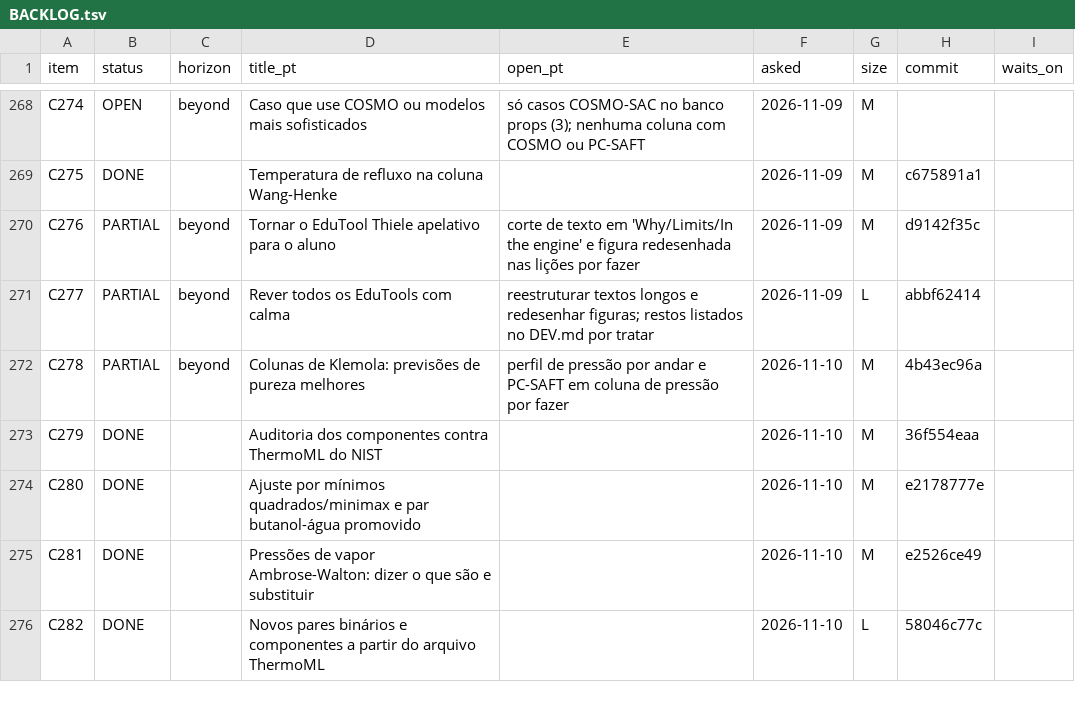
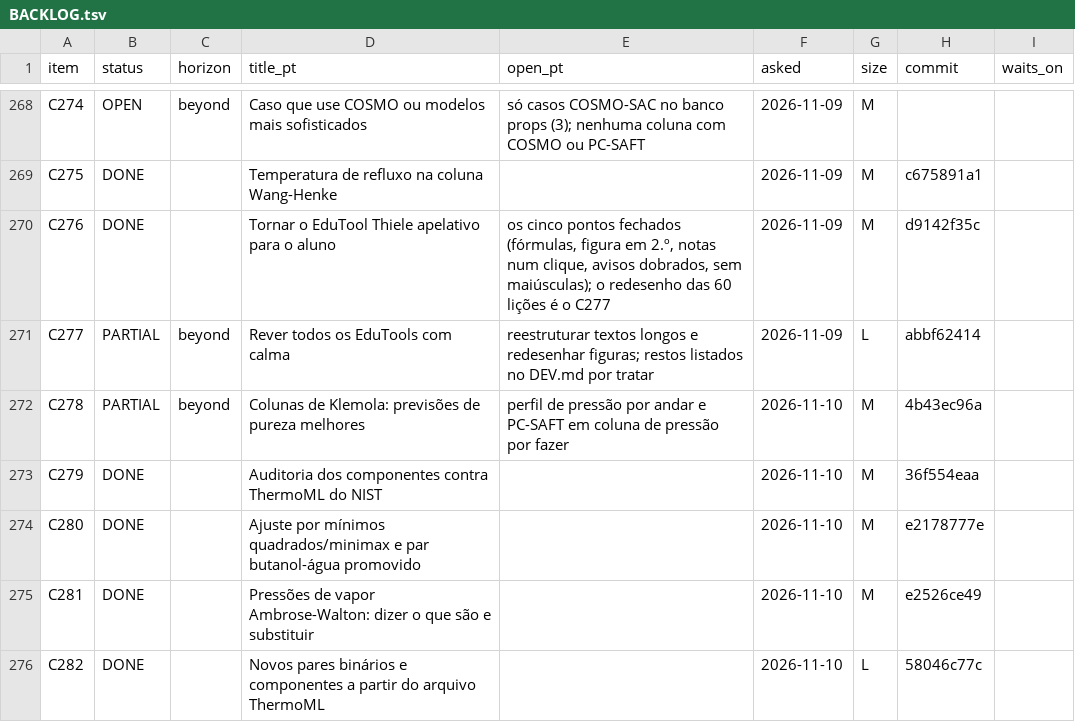
Before and after one commit to choupo-admin/choupo, a TSV file: BACKLOG.tsv, drawn as a sheet; only a part is shown, gaps mark what is left out.

Commit message:
backlog: C276 done -- all five points of the Thiele page closed in d9142f35c and 70a58229a
Signed-off-by: Vítor Geraldes <talentgroundlda@gmail.com>

```diff
--- a/BACKLOG.tsv
+++ b/BACKLOG.tsv
@@ -269,3 +269,3 @@ C274	OPEN	beyond	Caso que use COSMO ou modelos mais sofisticados	só casos COSMO
 C275	DONE		Temperatura de refluxo na coluna Wang-Henke		2026-11-09	M	c675891a1	
-C276	PARTIAL	beyond	Tornar o EduTool Thiele apelativo para o aluno	corte de texto em 'Why/Limits/In the engine' e figura redesenhada nas lições por fazer	2026-11-09	M	d9142f35c	
+C276	DONE		Tornar o EduTool Thiele apelativo para o aluno	os cinco pontos fechados (fórmulas, figura em 2.º, notas num clique, avisos dobrados, sem maiúsculas); o redesenho das 60 lições é o C277	2026-11-09	M	d9142f35c	
 C277	PARTIAL	beyond	Rever todos os EduTools com calma	reestruturar textos longos e redesenhar figuras; restos listados no DEV.md por tratar	2026-11-09	L	abbf62414	
```
